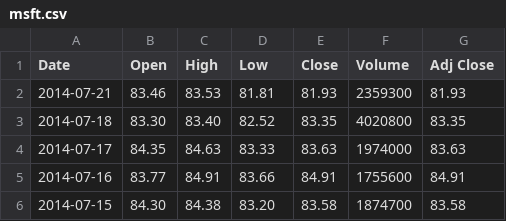
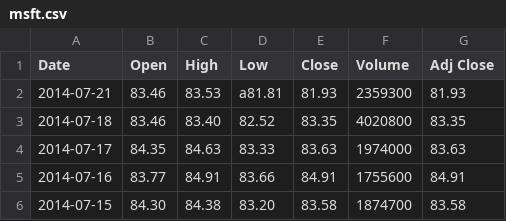
Before and after one commit to balajidileepkumar/Python_MachineLearning, a CSV file: msft.csv, drawn as a sheet; only a part is shown.

```diff
--- a/msft.csv
+++ b/msft.csv
@@ -1,4 +1,4 @@
 Date,Open,High,Low,Close,Volume,Adj Close
-2014-07-21,83.46,83.53,81.81,81.93,2359300,81.93
-2014-07-18,83.30,83.40,82.52,83.35,4020800,83.35
+2014-07-21,83.46,83.53,a81.81,81.93,2359300,81.93
+2014-07-18,83.46,83.40,82.52,83.35,4020800,83.35
 2014-07-17,84.35,84.63,83.33,83.63,1974000,83.63
```
Also changed, not shown: 7 other files.
